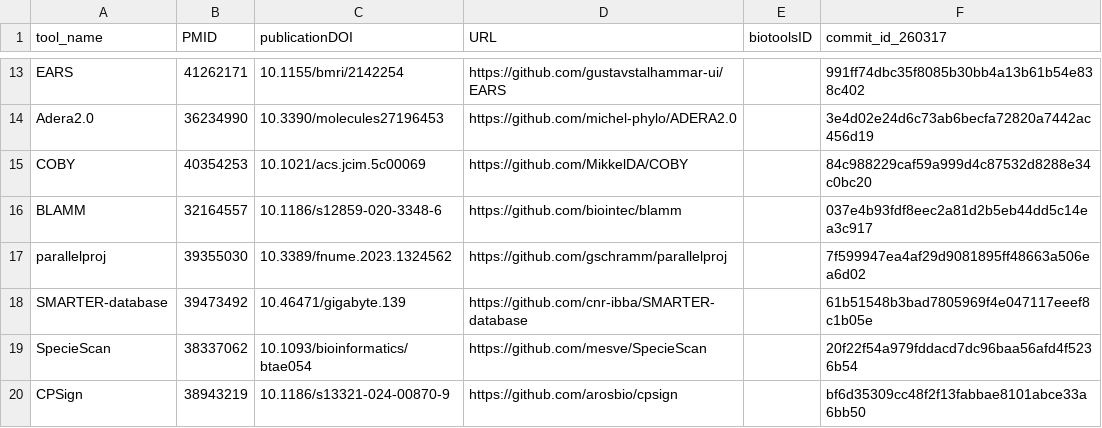
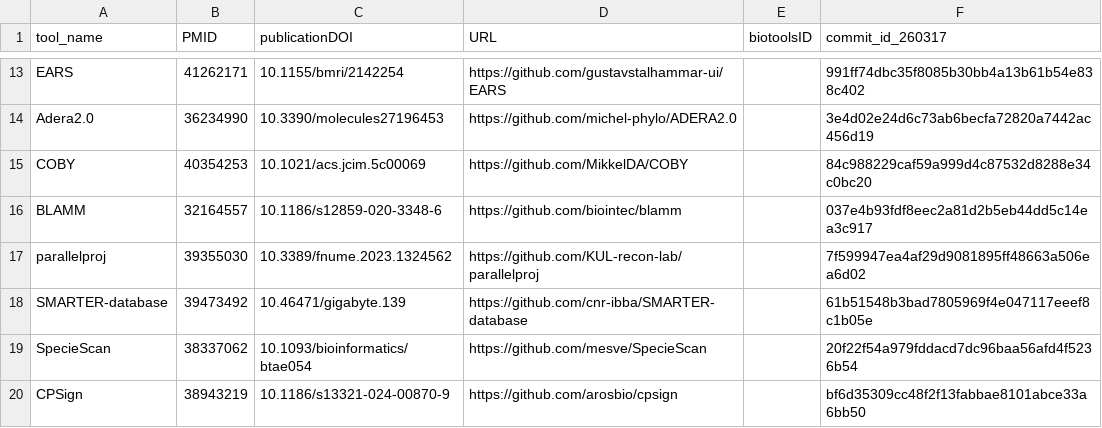
Before and after one commit to fair-toolbox/multi-modal-maturity-model, a CSV file: data/tdcc-lsh/reference_set.csv, drawn as a sheet; only a part is shown, gaps mark what is left out.

Commit message:
fetch missing repository data

```diff
--- a/data/tdcc-lsh/reference_set.csv
+++ b/data/tdcc-lsh/reference_set.csv
@@ -17,3 +17,3 @@ COBY,40354253,10.1021/acs.jcim.5c00069,https://github.com/MikkelDA/COBY,,84c9882
 BLAMM,32164557,10.1186/s12859-020-3348-6,https://github.com/biointec/blamm,,037e4b93fdf8eec2a81d2b5eb44dd5c14ea3c917
-parallelproj,39355030,10.3389/fnume.2023.1324562,https://github.com/gschramm/parallelproj,,7f599947ea4af29d9081895ff48663a506ea6d02
+parallelproj,39355030,10.3389/fnume.2023.1324562,https://github.com/KUL-recon-lab/parallelproj,,7f599947ea4af29d9081895ff48663a506ea6d02
 SMARTER-database,39473492,10.46471/gigabyte.139,https://github.com/cnr-ibba/SMARTER-database,,61b51548b3bad7805969f4e047117eeef8c1b05e
```
Also changed, not shown: 16 other files.
